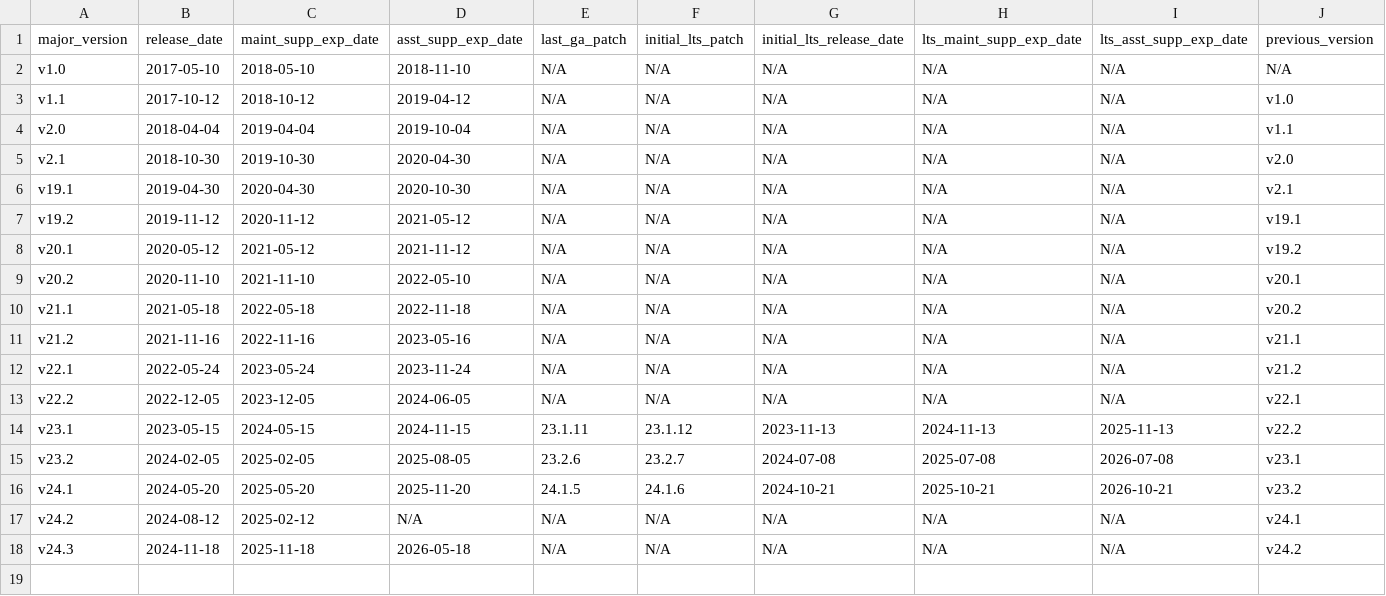
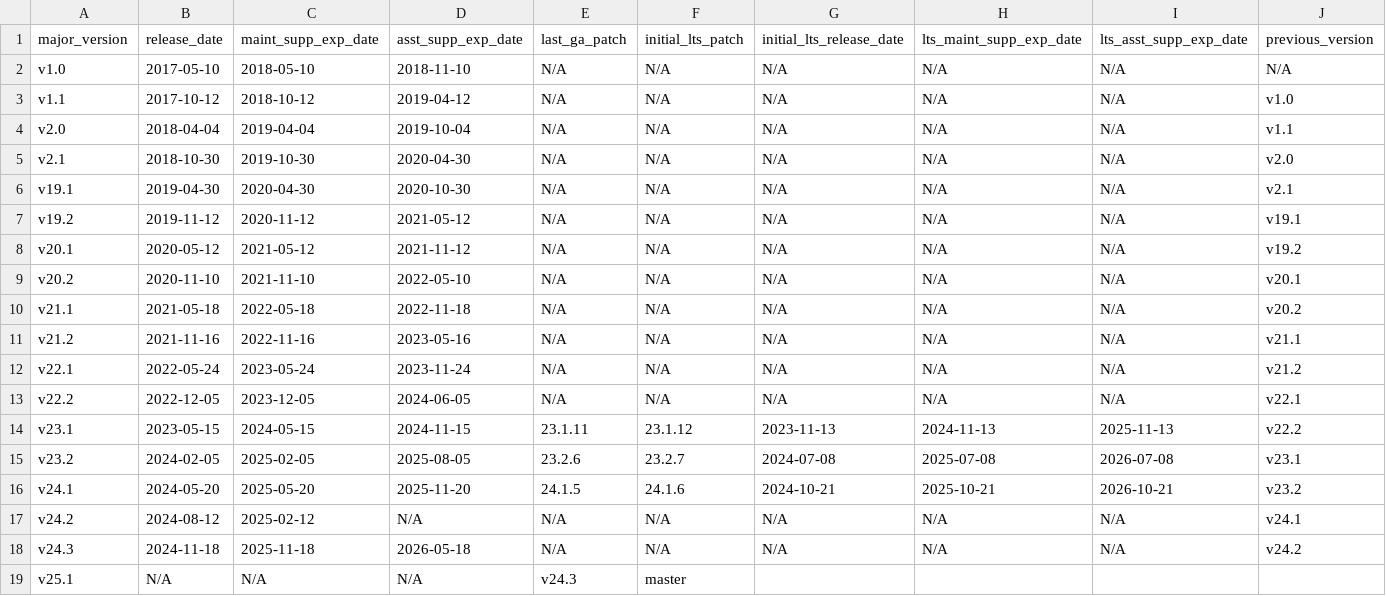
Before and after one commit to cockroachdb/docs, a CSV file: src/current/_data/versions.csv, drawn as a sheet; only a part is shown; rows hold the shown columns only; the diff names each change by its address in the sheet, - before the commit and + after, or states it on an @@ line.

Commit message:
Unedited release notes

```diff
--- a/src/current/_data/versions.csv
+++ b/src/current/_data/versions.csv
+row 19: v25.1 | N/A | N/A | N/A | v24.3 | master
```
Also changed, not shown: 3 other files.
